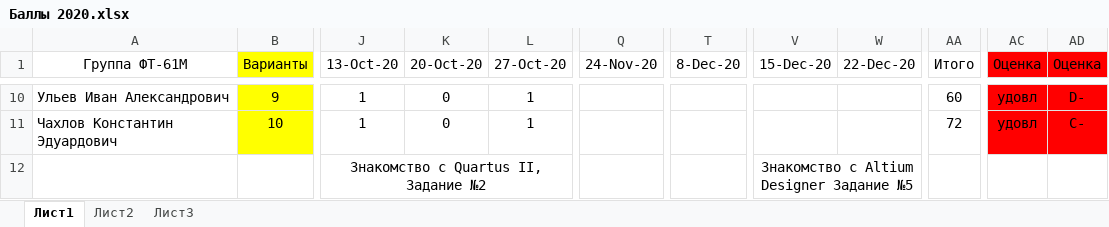
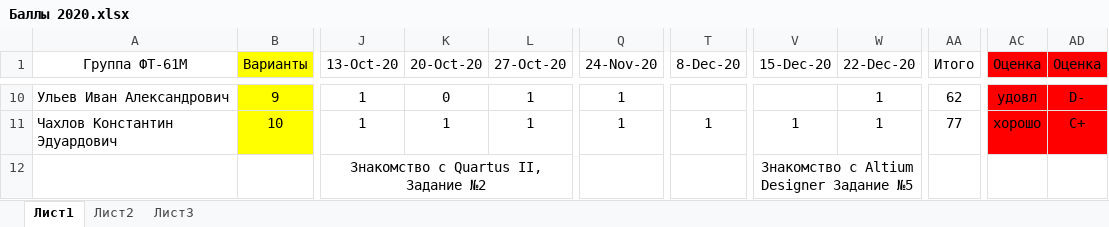
Before and after one commit to EpsLeonid/Student2020, an Excel workbook: Баллы 2020.xlsx, sheet Лист1, drawn as a sheet; only a part is shown, gaps mark what is left out; values as stored, in another font and other column widths than the file's, no borders; conditional formats not drawn; the diff covers the shown part only; the diff names each change by its address in the sheet, - before the commit and + after, or states it on an @@ line.

```diff
--- a/Баллы 2020.xlsx (sheet Лист1)
+++ b/Баллы 2020.xlsx (sheet Лист1)
-Q10:Q11 (24-Nov-20): (empty)
+Q10:Q11 (24-Nov-20): 1
-W10:W11 (22-Dec-20): (empty)
+W10:W11 (22-Dec-20): 1
-AA10 (Итого): 60
+AA10 (Итого): 62
-K11 (20-Oct-20): 0
+K11 (20-Oct-20): 1
-T11 (8-Dec-20): (empty)
+T11 (8-Dec-20): 1
-V11 (15-Dec-20): (empty)
+V11 (15-Dec-20): 1
-AA11 (Итого): 72
+AA11 (Итого): 77
-AC11 (Оценка): удовл
+AC11 (Оценка): хорошо
-AD11 (Оценка): C-
+AD11 (Оценка): C+
```
Also changed, not shown: 52 edited cells elsewhere in this sheet.
